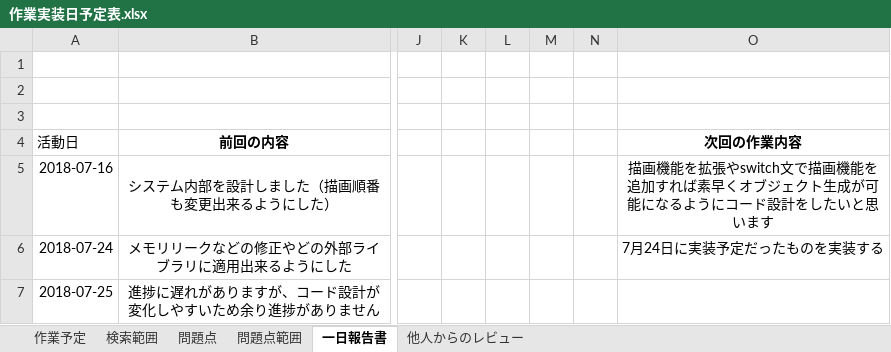
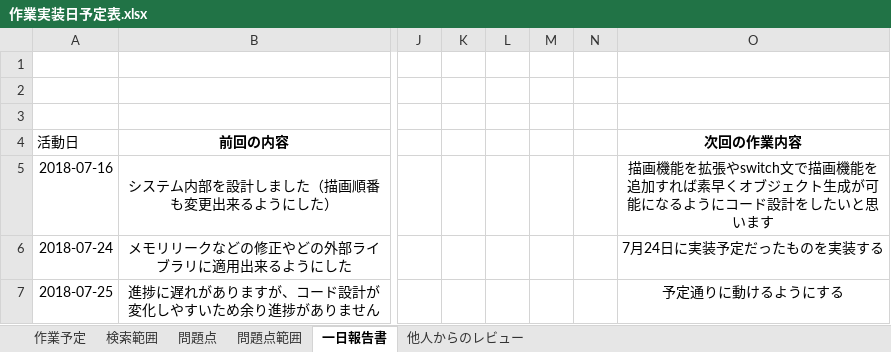
Before and after one commit to Jastin-Infj/GoblinExpedition, an Excel workbook: 作業実装日予定表.xlsx, sheet 一日報告書, drawn as a sheet; only a part is shown, gaps mark what is left out; values as stored, in another font and other column widths than the file's, no borders; the diff names each change by its address in the sheet, - before the commit and + after, or states it on an @@ line.

```diff
--- a/作業実装日予定表.xlsx (sheet 一日報告書)
+++ b/作業実装日予定表.xlsx (sheet 一日報告書)
-O7 (次回の作業内容): (empty)
+O7 (次回の作業内容): 予定通りに動けるようにする
```
Also changed, not shown: sheet 作業予定, sheet 他人からのレビュー.
